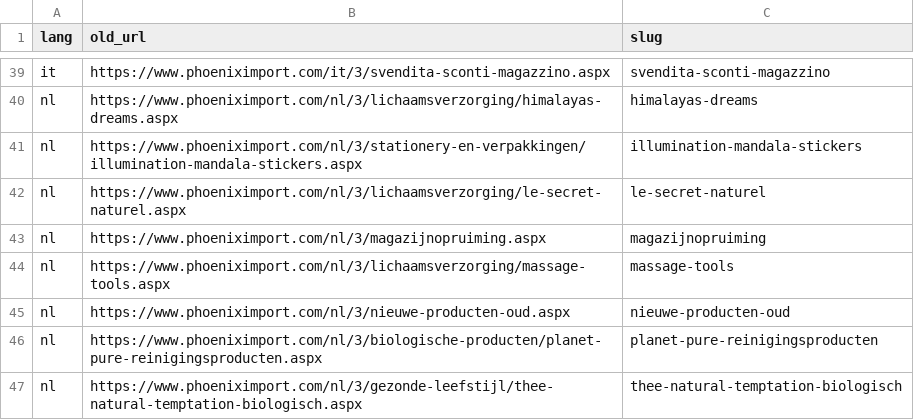
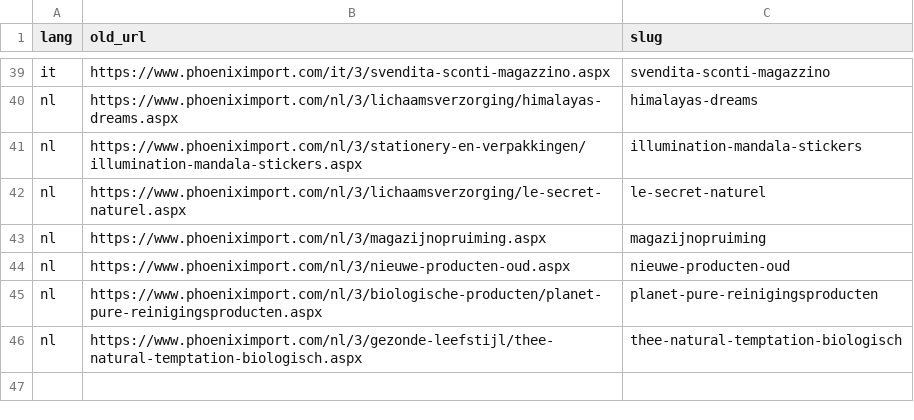
Before and after one commit to phoenix-import/phoenix-import.github.io, a CSV file: matching/unmatched_collections.csv, drawn as a sheet; only a part is shown, gaps mark what is left out; the diff names each change by its address in the sheet, - before the commit and + after, or states it on an @@ line.

```diff
--- a/matching/unmatched_collections.csv
+++ b/matching/unmatched_collections.csv
-row 44: nl | https://www.phoeniximport.com/nl/3/lichaamsverzorging/massage-tools.aspx | massage-tools
```
Also changed, not shown: matching/collection_redirects_nl.csv.
